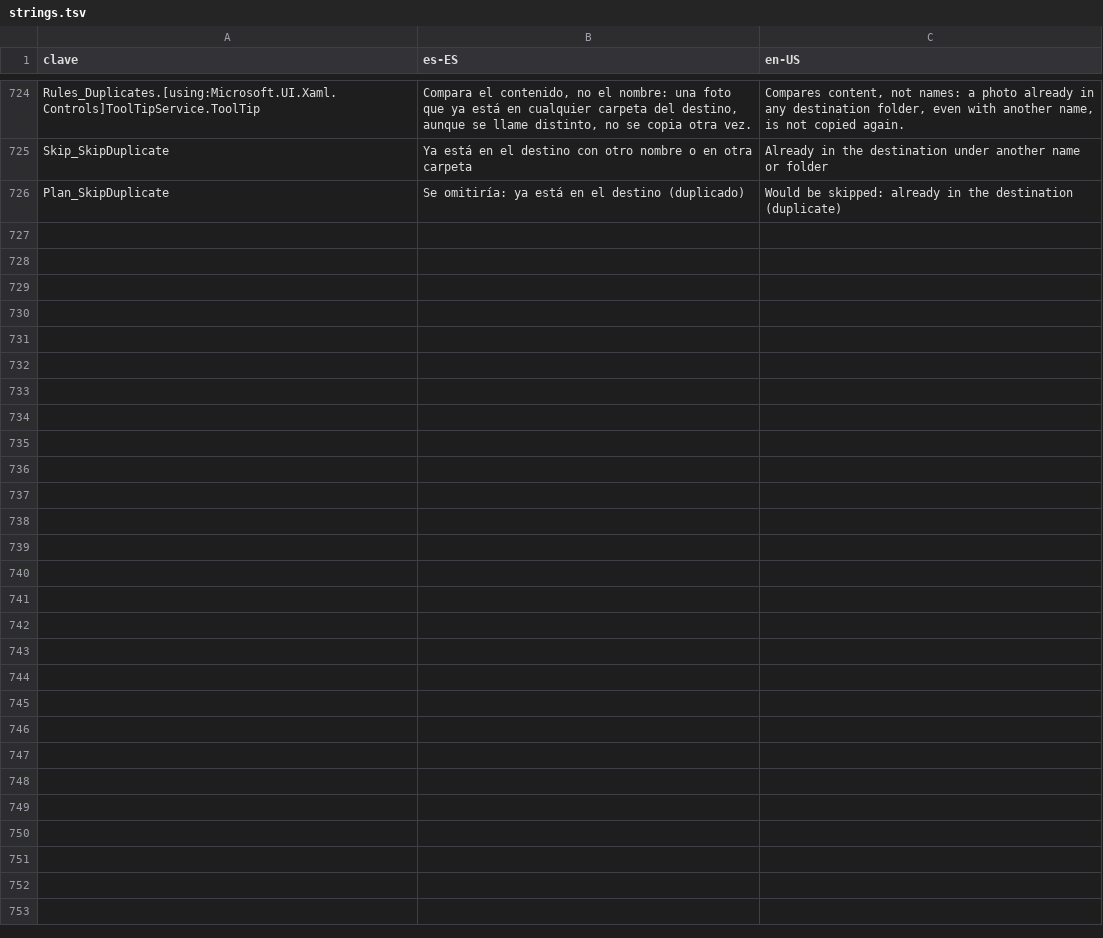
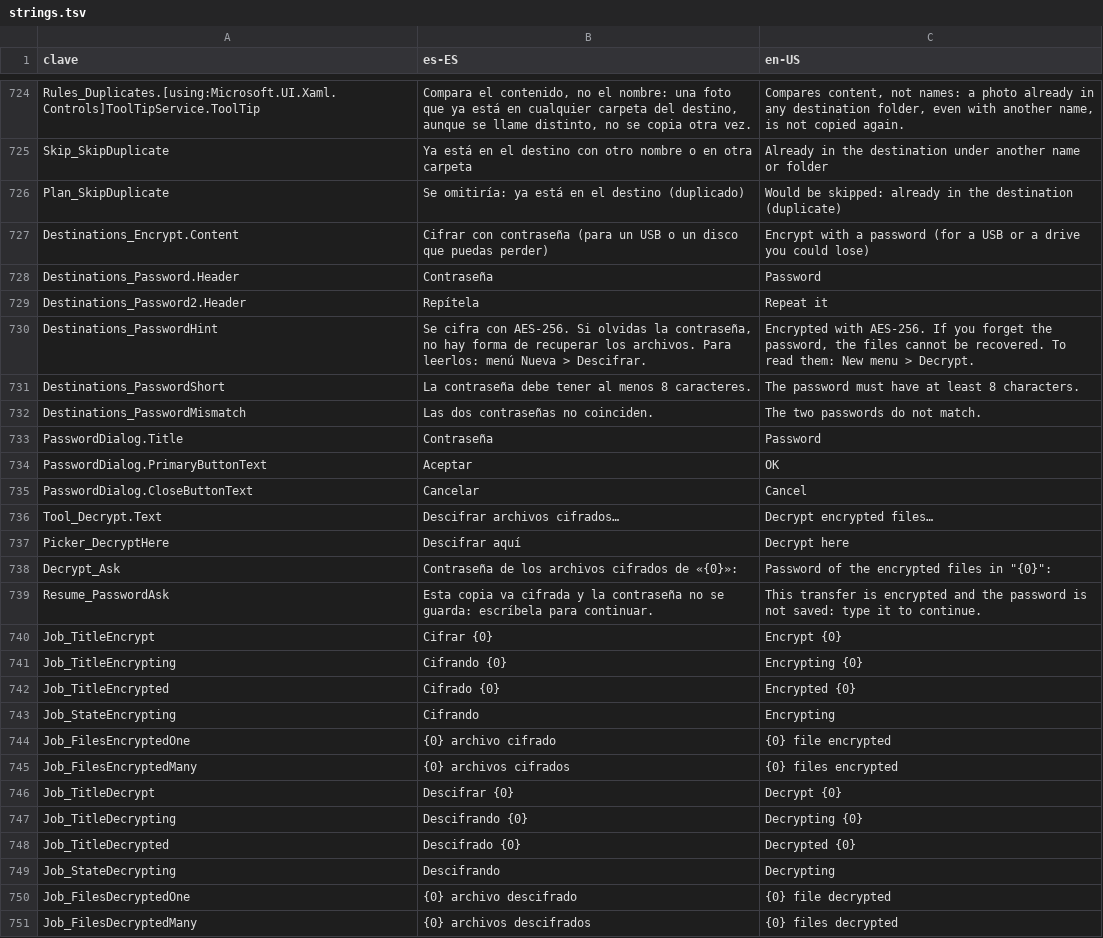
Before and after one commit to cbatista96/MegaCopier, a TSV file: tools/Strings/strings.tsv, drawn as a sheet; only a part is shown, gaps mark what is left out.

Commit message:
Copia cifrada para USB y discos externos
- "Cifrar con contraseña" en el diálogo de destinos (y mcopy copy
  --encrypt): cada archivo queda como nombre.mcenc, cifrado con
  AES-256-GCM por bloques de 1 MB numerados y con la marca del último,
  así que no se puede cambiar, reordenar ni recortar nada sin que se
  note. Clave con PBKDF2-SHA256 (600.000 iteraciones) y sal aleatoria.
- "Descifrar archivos cifrados…" (y mcopy decrypt): devuelve los
  originales con su fecha; contraseña equivocada o archivo dañado o
  manipulado → error y no se escribe nada.
- La contraseña nunca se guarda: al reanudar tras reiniciar se pide de
  nuevo (sin ella, una copia cifrada no copia nada). Al mover con
  cifrado no se renombra (nunca quedan archivos sin cifrar) y no se
  copian flujos alternativos ni permisos. Repetir la copia no recifra
  lo que no cambió.

```diff
--- a/tools/Strings/strings.tsv
+++ b/tools/Strings/strings.tsv
@@ -726 +726,26 @@ Skip_SkipDuplicate	Ya está en el destino con otro nombre o en otra carpeta	Alre
 Plan_SkipDuplicate	Se omitiría: ya está en el destino (duplicado)	Would be skipped: already in the destination (duplicate)
+Destinations_Encrypt.Content	Cifrar con contraseña (para un USB o un disco que puedas perder)	Encrypt with a password (for a USB or a drive you could lose)
+Destinations_Password.Header	Contraseña	Password
+Destinations_Password2.Header	Repítela	Repeat it
+Destinations_PasswordHint	Se cifra con AES-256. Si olvidas la contraseña, no hay forma de recuperar los archivos. Para leerlos: menú Nueva > Descifrar.	Encrypted with AES-256. If you forget the password, the files cannot be recovered. To read them: New menu > Decrypt.
+Destinations_PasswordShort	La contraseña debe tener al menos 8 caracteres.	The password must have at least 8 characters.
+Destinations_PasswordMismatch	Las dos contraseñas no coinciden.	The two passwords do not match.
+PasswordDialog.Title	Contraseña	Password
+PasswordDialog.PrimaryButtonText	Aceptar	OK
+PasswordDialog.CloseButtonText	Cancelar	Cancel
+Tool_Decrypt.Text	Descifrar archivos cifrados…	Decrypt encrypted files…
+Picker_DecryptHere	Descifrar aquí	Decrypt here
+Decrypt_Ask	Contraseña de los archivos cifrados de «{0}»:	Password of the encrypted files in "{0}":
+Resume_PasswordAsk	Esta copia va cifrada y la contraseña no se guarda: escríbela para continuar.	This transfer is encrypted and the password is not saved: type it to continue.
+Job_TitleEncrypt	Cifrar {0}	Encrypt {0}
+Job_TitleEncrypting	Cifrando {0}	Encrypting {0}
+Job_TitleEncrypted	Cifrado {0}	Encrypted {0}
+Job_StateEncrypting	Cifrando	Encrypting
+Job_FilesEncryptedOne	{0} archivo cifrado	{0} file encrypted
+Job_FilesEncryptedMany	{0} archivos cifrados	{0} files encrypted
+Job_TitleDecrypt	Descifrar {0}	Decrypt {0}
+Job_TitleDecrypting	Descifrando {0}	Decrypting {0}
+Job_TitleDecrypted	Descifrado {0}	Decrypted {0}
+Job_StateDecrypting	Descifrando	Decrypting
+Job_FilesDecryptedOne	{0} archivo descifrado	{0} file decrypted
+Job_FilesDecryptedMany	{0} archivos descifrados	{0} files decrypted
```
Also changed, not shown: 17 other files.
